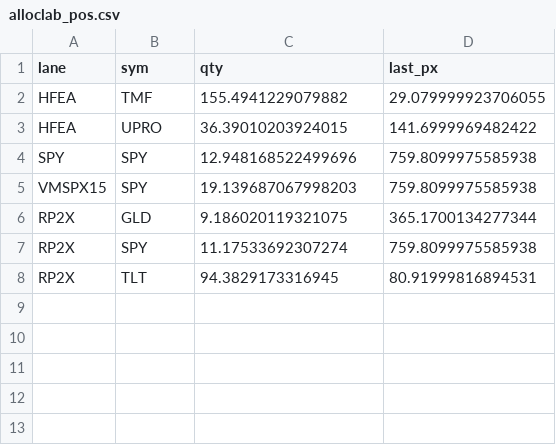
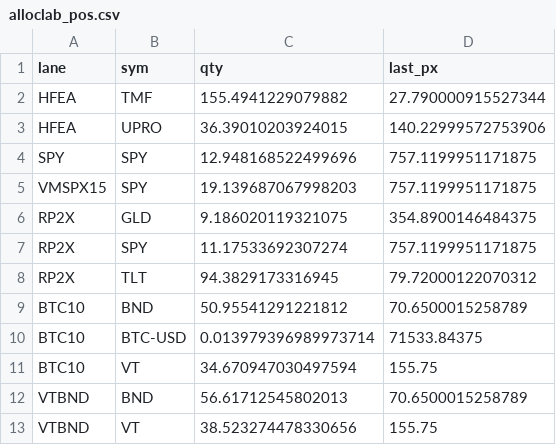
Before and after one commit to alwahedi-netizen/spx-0DTE-v1, a CSV file: data/labs/alloclab_pos.csv, drawn as a sheet.

```diff
--- a/data/labs/alloclab_pos.csv
+++ b/data/labs/alloclab_pos.csv
@@ -1,8 +1,13 @@
 lane,sym,qty,last_px
-HFEA,TMF,155.4941229079882,29.079999923706055
-HFEA,UPRO,36.39010203924015,141.6999969482422
-SPY,SPY,12.948168522499696,759.8099975585938
-VMSPX15,SPY,19.139687067998203,759.8099975585938
-RP2X,GLD,9.186020119321075,365.1700134277344
-RP2X,SPY,11.17533692307274,759.8099975585938
-RP2X,TLT,94.3829173316945,80.91999816894531
+HFEA,TMF,155.4941229079882,27.790000915527344
+HFEA,UPRO,36.39010203924015,140.22999572753906
+SPY,SPY,12.948168522499696,757.1199951171875
+VMSPX15,SPY,19.139687067998203,757.1199951171875
+RP2X,GLD,9.186020119321075,354.8900146484375
+RP2X,SPY,11.17533692307274,757.1199951171875
+RP2X,TLT,94.3829173316945,79.72000122070312
+BTC10,BND,50.95541291221812,70.6500015258789
+BTC10,BTC-USD,0.013979396989973714,71533.84375
+BTC10,VT,34.670947030497594,155.75
+VTBND,BND,56.61712545802013,70.6500015258789
+VTBND,VT,38.523274478330656,155.75
```
Also changed, not shown: data/labs/alloclab_orders.csv, data/labs/cryptolab_trades.csv, 18 other files.
